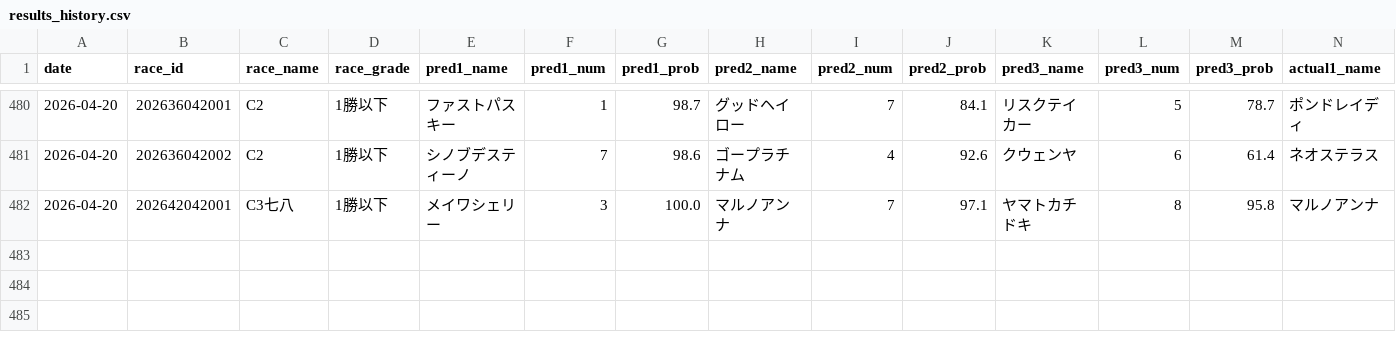
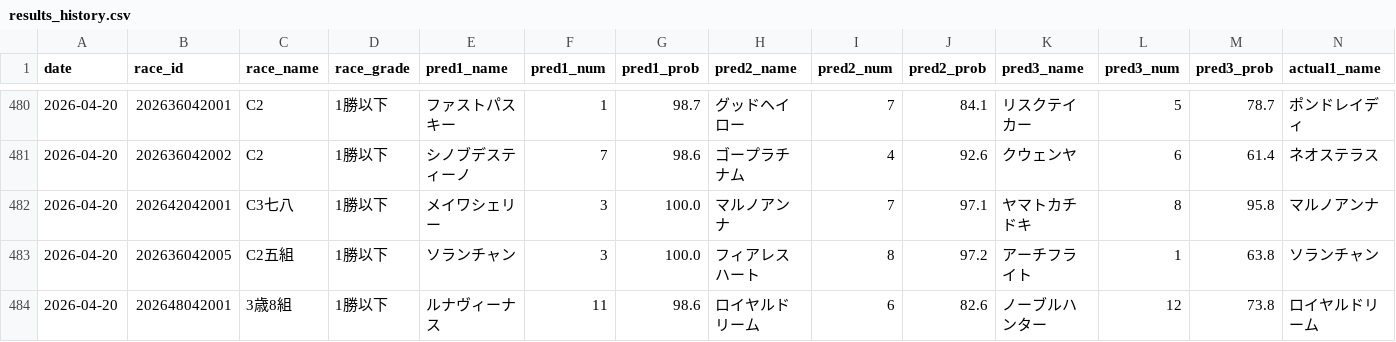
Before and after one commit to yssohrrs206038s-oss/keiba-nar, a CSV file: keiba_predictor/data/results_history.csv, drawn as a sheet; only a part is shown, gaps mark what is left out; rows hold the shown columns only; the diff names each change by its address in the sheet, - before the commit and + after, or states it on an @@ line.

```diff
--- a/keiba_predictor/data/results_history.csv
+++ b/keiba_predictor/data/results_history.csv
+row 483: 2026-04-20 | 202636042005 | C2五組 | 1勝以下 | ソランチャン | 3 | 100.0 | フィアレスハート | 8 | 97.2 | アーチフライト | 1 | 63.8 | ソランチャン
+row 484: 2026-04-20 | 202648042001 | 3歳8組 | 1勝以下 | ルナヴィーナス | 11 | 98.6 | ロイヤルドリーム | 6 | 82.6 | ノーブルハンター | 12 | 73.8 | ロイヤルドリーム
```
